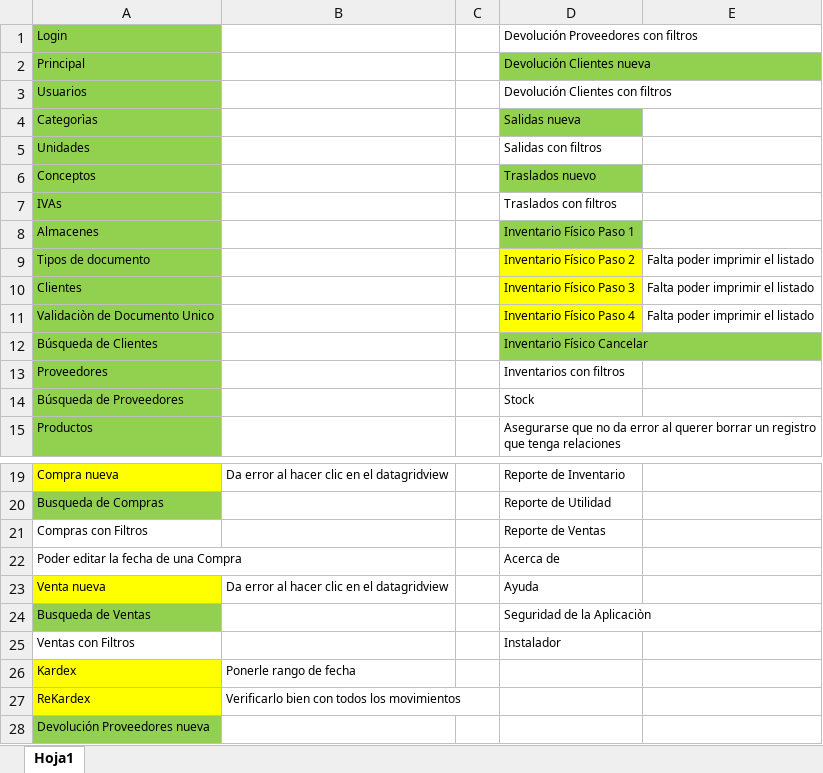
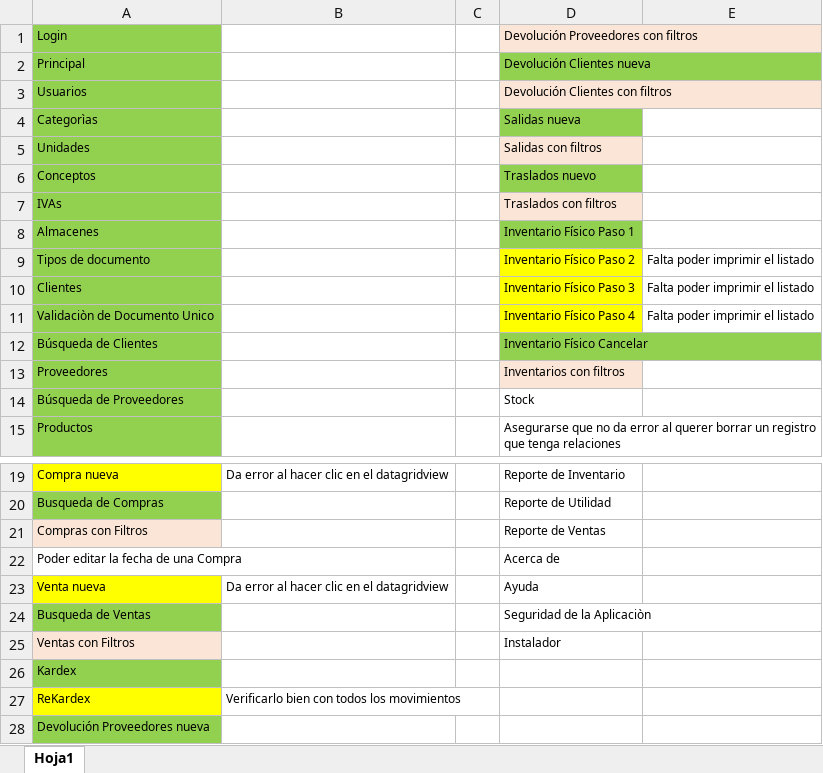
Before and after one commit to LuisPulenta/MiAppComercial, an Excel workbook: MiAppComercial.xlsx, sheet Hoja1, drawn as a sheet; only a part is shown, gaps mark what is left out; values as stored, in another font and other column widths than the file's, no borders; the diff names each change by its address in the sheet, - before the commit and + after, or states it on an @@ line.

```diff
--- a/MiAppComercial.xlsx (sheet Hoja1)
+++ b/MiAppComercial.xlsx (sheet Hoja1)
-D1 fill: none
+D1 fill: #FBE5D6
-D3 fill: none
+D3 fill: #FBE5D6
-D5 fill: none
+D5 fill: #FBE5D6
-D7 fill: none
+D7 fill: #FBE5D6
-D13 fill: none
+D13 fill: #FBE5D6
-A21 fill: none
+A21 fill: #FBE5D6
-A25 fill: none
+A25 fill: #FBE5D6
-A26 fill: #FFFF00
+A26 fill: #92D050
-B26: Ponerle rango de fecha
+B26: (empty)
```
Also changed, not shown: 10 other files.
